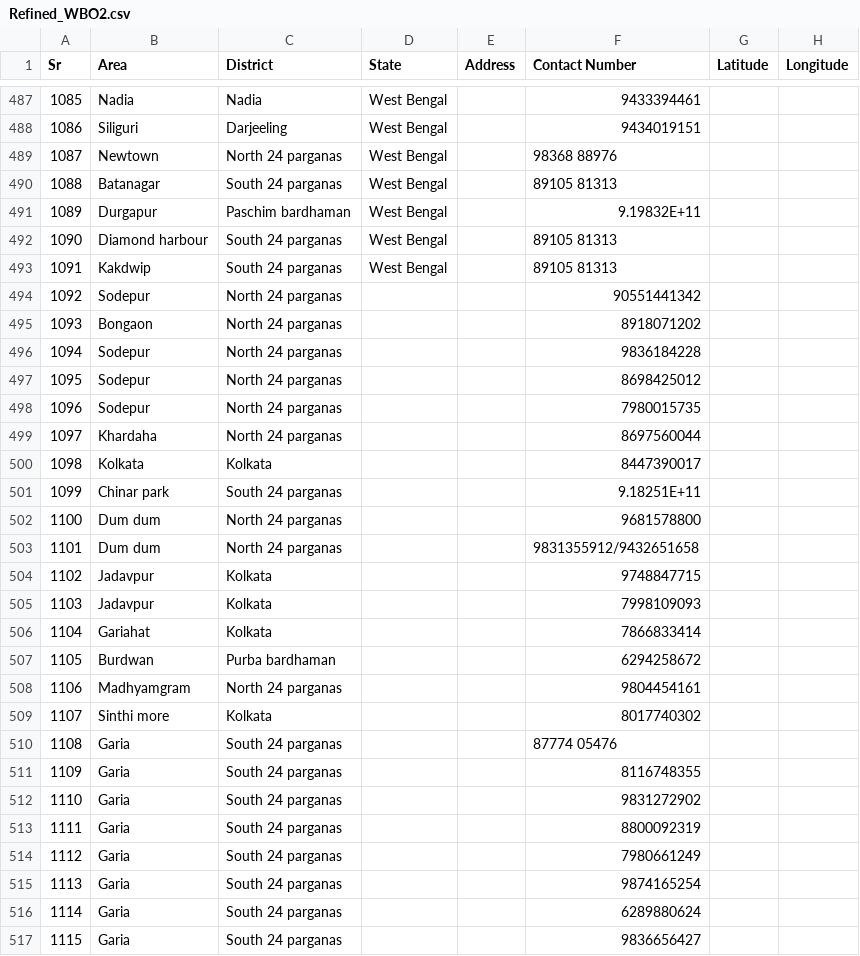
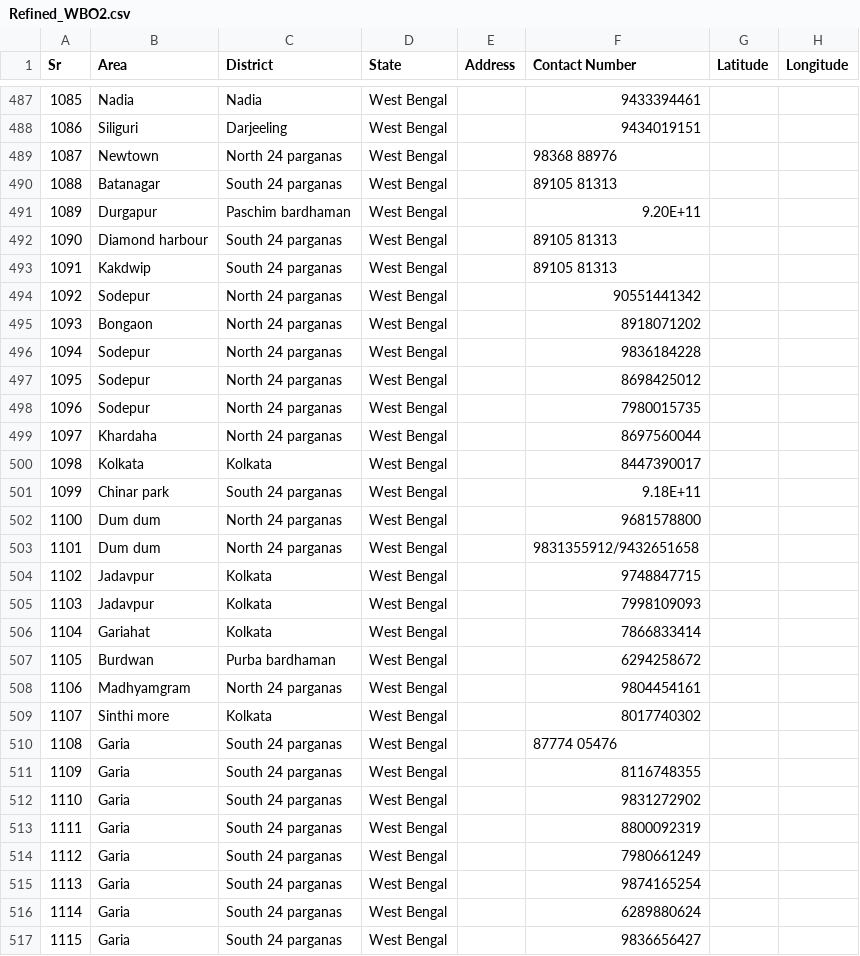
Before and after one commit to Nibs007/OxyCare, a CSV file: Refined_WBO2.csv, drawn as a sheet; only a part is shown, gaps mark what is left out; the diff covers the shown part only.

Commit message:
Update Refined_WBO2.csv

```diff
--- a/Refined_WBO2.csv
+++ b/Refined_WBO2.csv
@@ -490,28 +490,28 @@ Sr,Area,District,State,Address,Contact Number,Latitude,Longitude
 1088,Batanagar,South 24 parganas,West Bengal,,89105 81313,,
-1089,Durgapur,Paschim bardhaman,West Bengal,,9.19832E+11,,
+1089,Durgapur,Paschim bardhaman,West Bengal,,9.20E+11,,
 1090,Diamond harbour,South 24 parganas,West Bengal,,89105 81313,,
 1091,Kakdwip,South 24 parganas,West Bengal,,89105 81313,,
-1092,Sodepur,North 24 parganas,,,90551441342,,
-1093,Bongaon,North 24 parganas,,,8918071202,,
-1094,Sodepur,North 24 parganas,,,9836184228,,
-1095,Sodepur,North 24 parganas,,,8698425012,,
-1096,Sodepur,North 24 parganas,,,7980015735,,
-1097,Khardaha,North 24 parganas,,,8697560044,,
-1098,Kolkata,Kolkata,,,8447390017,,
-1099,Chinar park,South 24 parganas,,,9.18251E+11,,
-1100,Dum dum,North 24 parganas,,,9681578800,,
-1101,Dum dum,North 24 parganas,,,9831355912/9432651658,,
-1102,Jadavpur,Kolkata,,,9748847715,,
-1103,Jadavpur,Kolkata,,,7998109093,,
-1104,Gariahat,Kolkata,,,7866833414,,
-1105,Burdwan,Purba bardhaman,,,6294258672,,
-1106,Madhyamgram,North 24 parganas,,,9804454161,,
-1107,Sinthi more,Kolkata,,,8017740302,,
-1108,Garia,South 24 parganas,,,87774 05476,,
-1109,Garia,South 24 parganas,,,8116748355,,
-1110,Garia,South 24 parganas,,,9831272902,,
-1111,Garia,South 24 parganas,,,8800092319,,
-1112,Garia,South 24 parganas,,,7980661249,,
-1113,Garia,South 24 parganas,,,9874165254 ,,
-1114,Garia,South 24 parganas,,,6289880624,,
-1115,Garia,South 24 parganas,,,9836656427,,
+1092,Sodepur,North 24 parganas,West Bengal,,90551441342,,
+1093,Bongaon,North 24 parganas,West Bengal,,8918071202,,
+1094,Sodepur,North 24 parganas,West Bengal,,9836184228,,
+1095,Sodepur,North 24 parganas,West Bengal,,8698425012,,
+1096,Sodepur,North 24 parganas,West Bengal,,7980015735,,
+1097,Khardaha,North 24 parganas,West Bengal,,8697560044,,
+1098,Kolkata,Kolkata,West Bengal,,8447390017,,
+1099,Chinar park,South 24 parganas,West Bengal,,9.18E+11,,
+1100,Dum dum,North 24 parganas,West Bengal,,9681578800,,
+1101,Dum dum,North 24 parganas,West Bengal,,9831355912/9432651658,,
+1102,Jadavpur,Kolkata,West Bengal,,9748847715,,
+1103,Jadavpur,Kolkata,West Bengal,,7998109093,,
+1104,Gariahat,Kolkata,West Bengal,,7866833414,,
+1105,Burdwan,Purba bardhaman,West Bengal,,6294258672,,
+1106,Madhyamgram,North 24 parganas,West Bengal,,9804454161,,
+1107,Sinthi more,Kolkata,West Bengal,,8017740302,,
+1108,Garia,South 24 parganas,West Bengal,,87774 05476,,
+1109,Garia,South 24 parganas,West Bengal,,8116748355,,
+1110,Garia,South 24 parganas,West Bengal,,9831272902,,
+1111,Garia,South 24 parganas,West Bengal,,8800092319,,
+1112,Garia,South 24 parganas,West Bengal,,7980661249,,
+1113,Garia,South 24 parganas,West Bengal,,9874165254 ,,
+1114,Garia,South 24 parganas,West Bengal,,6289880624,,
+1115,Garia,South 24 parganas,West Bengal,,9836656427,,
```
Also changed, not shown: 136 edited cells elsewhere in this file.
